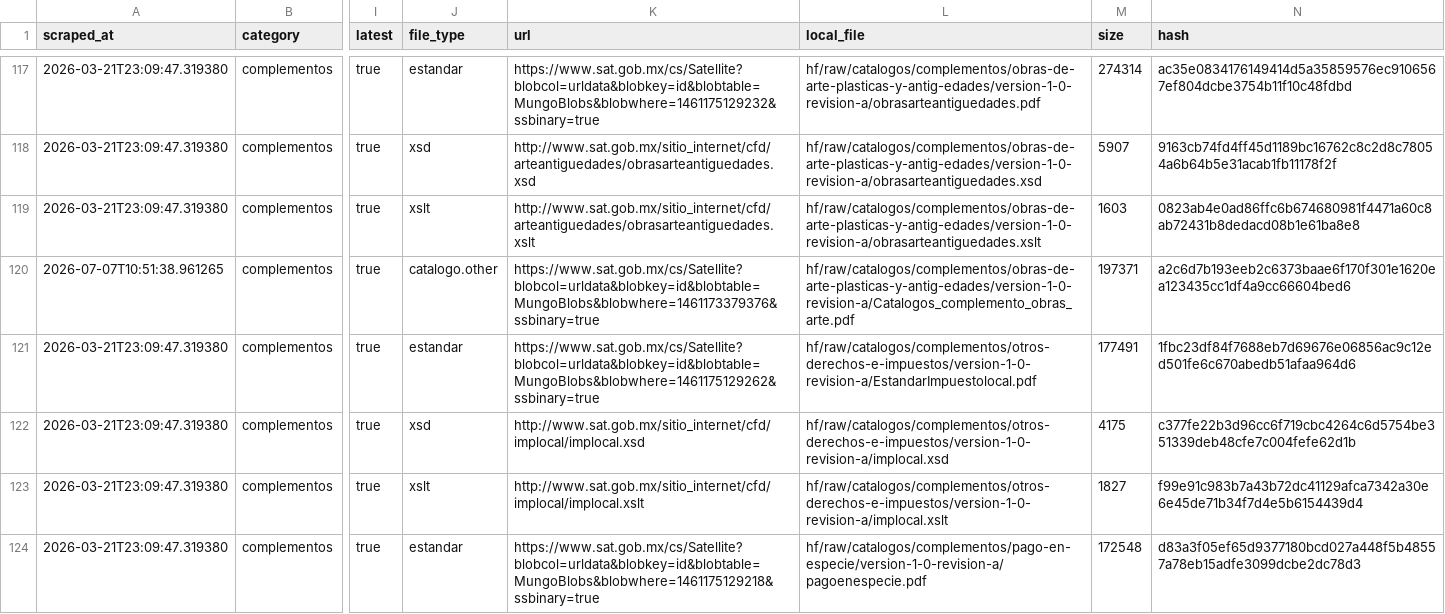
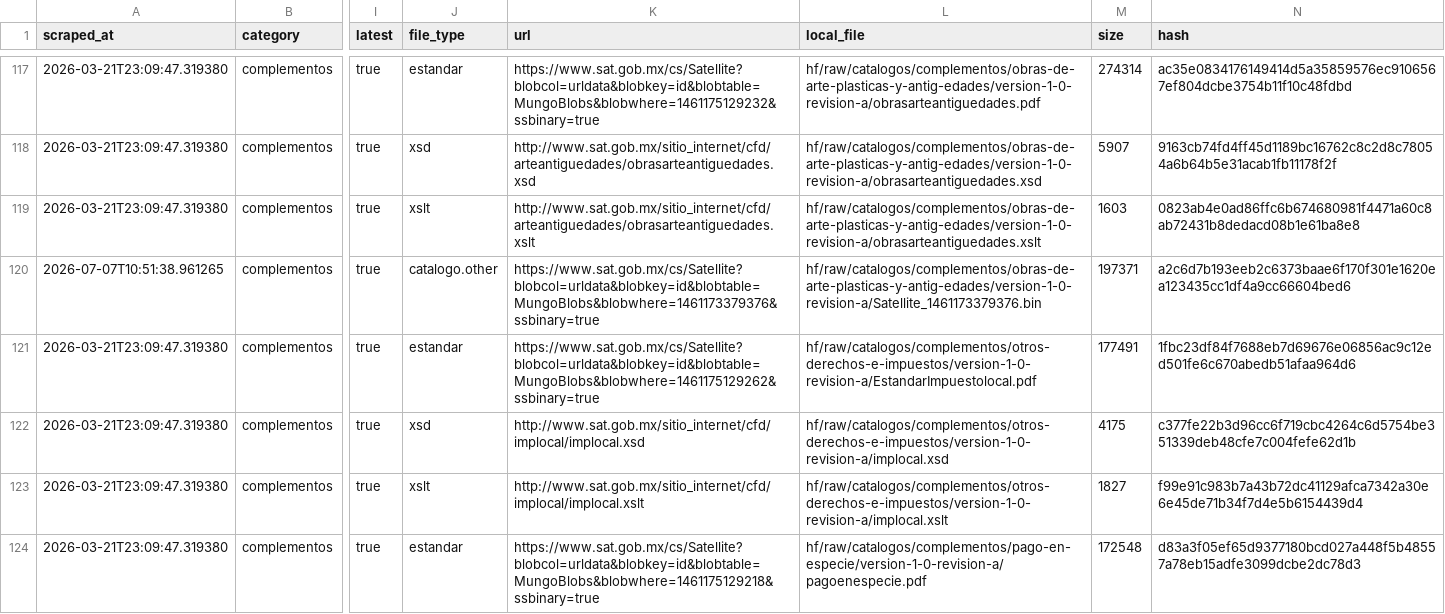
Before and after one commit to mayrop/sat-metadata-scraper, a CSV file: output/catalog.csv, drawn as a sheet; only a part is shown, gaps mark what is left out; the diff names each change by its address in the sheet, - before the commit and + after, or states it on an @@ line.

```diff
--- a/output/catalog.csv
+++ b/output/catalog.csv
-L120 (local_file): hf/raw/catalogos/complementos/obras-de-arte-plasticas-y-antig-edades/version-1-0-revision-a/Catalogos_complemento_obras_arte.pdf
+L120 (local_file): hf/raw/catalogos/complementos/obras-de-arte-plasticas-y-antig-edades/version-1-0-revision-a/Satellite_1461173379376.bin
```
Also changed, not shown: 1 other file.
